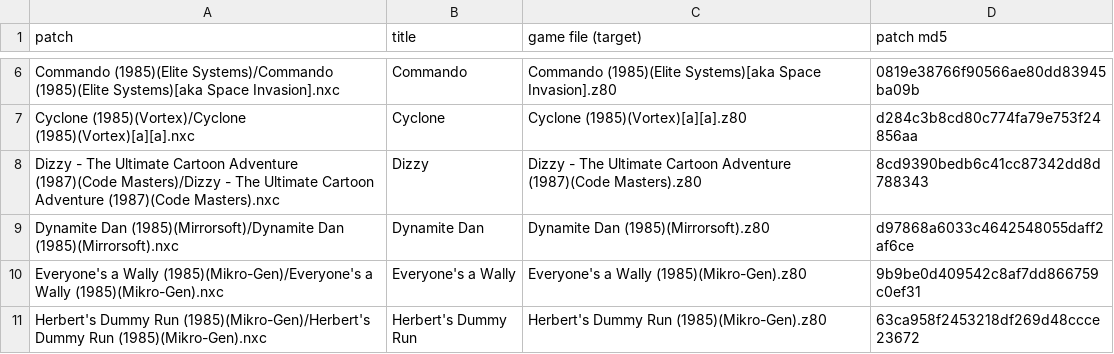
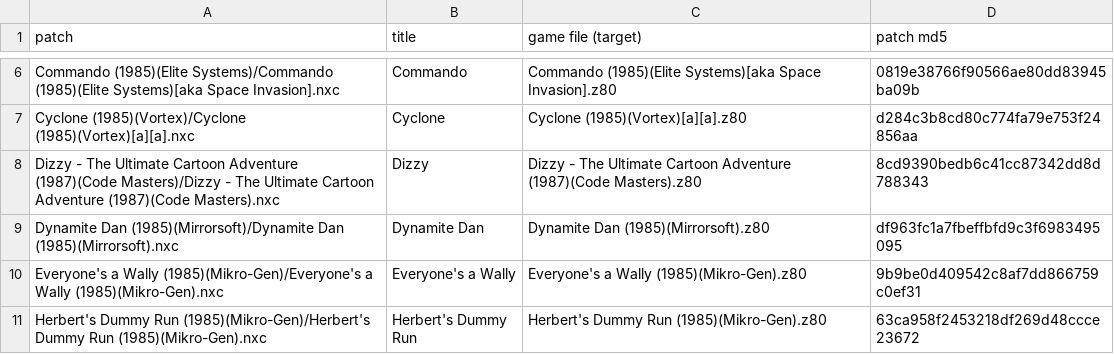
Before and after one commit to jattree/nxc, a TSV file: patches/manifest.tsv, drawn as a sheet; only a part is shown, gaps mark what is left out.

Commit message:
feat: Dynamite Dan 1.1, QUIT and PAUSE can be redefined
The define-keys screen now also asks for QUIT and PAUSE, and the warning about fixed keys is
gone. A menu option, Original keys (Q,P fixed), gives the 1.0 game.

```diff
--- a/patches/manifest.tsv
+++ b/patches/manifest.tsv
@@ -8,3 +8,3 @@ Cyclone (1985)(Vortex)/Cyclone (1985)(Vortex)[a][a].nxc	Cyclone	Cyclone (1985)(V
 Dizzy - The Ultimate Cartoon Adventure (1987)(Code Masters)/Dizzy - The Ultimate Cartoon Adventure (1987)(Code Masters).nxc	Dizzy	Dizzy - The Ultimate Cartoon Adventure (1987)(Code Masters).z80	8cd9390bedb6c41cc87342dd8d788343
-Dynamite Dan (1985)(Mirrorsoft)/Dynamite Dan (1985)(Mirrorsoft).nxc	Dynamite Dan	Dynamite Dan (1985)(Mirrorsoft).z80	d97868a6033c4642548055daff2af6ce
+Dynamite Dan (1985)(Mirrorsoft)/Dynamite Dan (1985)(Mirrorsoft).nxc	Dynamite Dan	Dynamite Dan (1985)(Mirrorsoft).z80	df963fc1a7fbeffbfd9c3f6983495095
 Everyone's a Wally (1985)(Mikro-Gen)/Everyone's a Wally (1985)(Mikro-Gen).nxc	Everyone's a Wally	Everyone's a Wally (1985)(Mikro-Gen).z80	9b9be0d409542c8af7dd866759c0ef31
```
Also changed, not shown: 2 other files.
